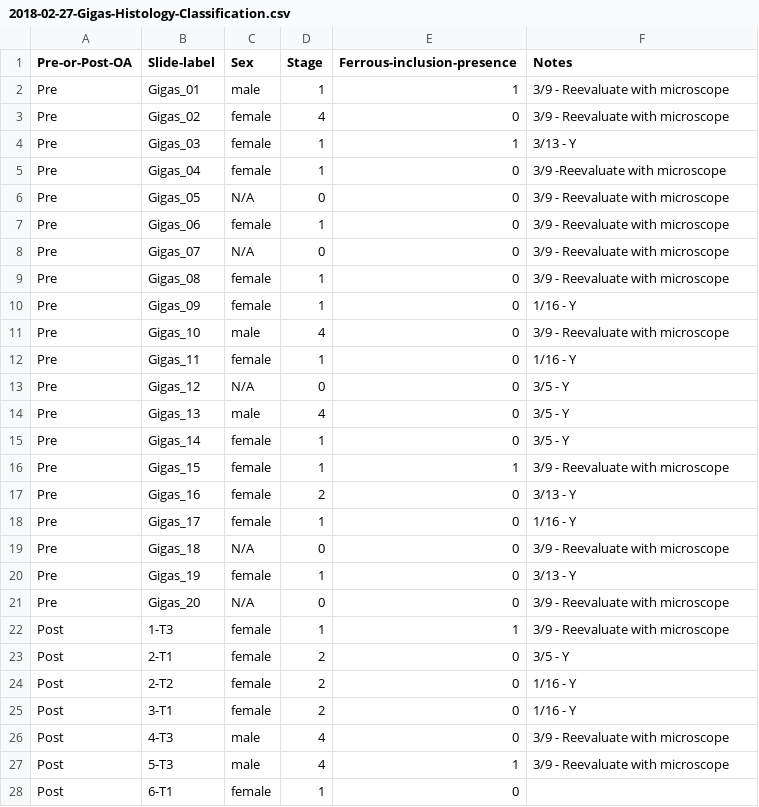
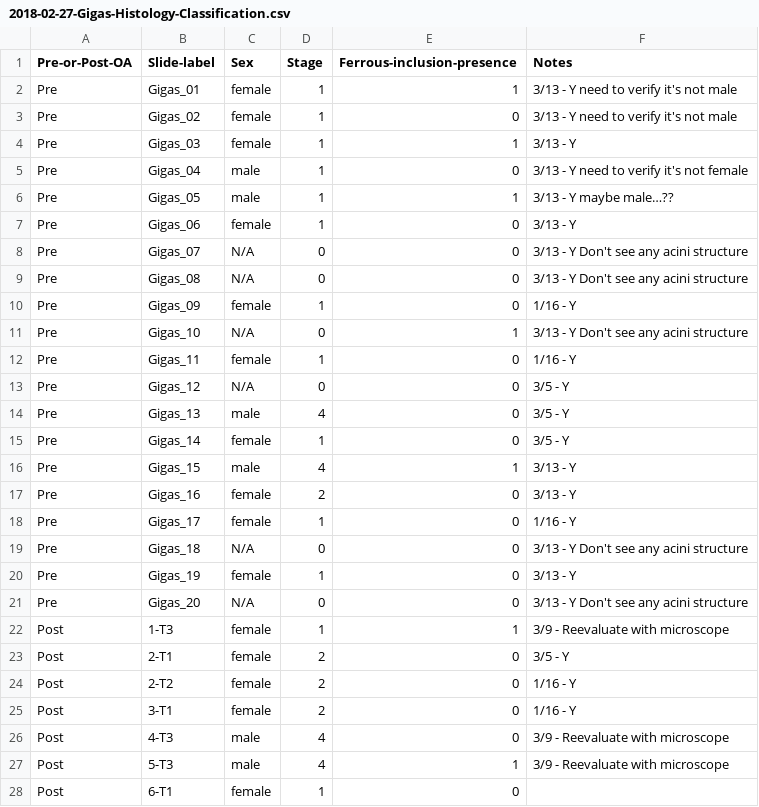
Before and after one commit to RobertsLab/project-oyster-oa, a CSV file: data/Manchester/2018-02-27-Gigas-Histology-Classification.csv, drawn as a sheet; only a part is shown.

Commit message:
reevaluated: gigas_01 gigas_02 gigas_04 gigas_05 gigas_06 gigas_07 gigas_08 gigas_10 gigas_15 gigas_18 gigas_20

```diff
--- a/data/Manchester/2018-02-27-Gigas-Histology-Classification.csv
+++ b/data/Manchester/2018-02-27-Gigas-Histology-Classification.csv
@@ -1,12 +1,12 @@
 Pre-or-Post-OA	Slide-label	Sex	Stage	Ferrous-inclusion-presence	Notes
-Pre	Gigas_01	male	1	1	3/9 - Reevaluate with microscope
-Pre	Gigas_02	female	4	0	3/9  - Reevaluate with microscope
+Pre	Gigas_01	female	1	1	3/13 - Y need to verify it's not male
+Pre	Gigas_02	female	1	0	3/13 - Y need to verify it's not male
 Pre	Gigas_03	female	1	1	3/13 - Y
-Pre	Gigas_04	female	1	0	3/9 -Reevaluate with microscope
-Pre	Gigas_05	N/A	0	0	3/9  - Reevaluate with microscope
-Pre	Gigas_06	female	1	0	3/9  - Reevaluate with microscope
-Pre	Gigas_07	N/A	0	0	3/9  - Reevaluate with microscope
-Pre	Gigas_08	female	1	0	3/9  - Reevaluate with microscope
+Pre	Gigas_04	male	1	0	3/13 - Y need to verify it's not female
+Pre	Gigas_05	male	1	1	3/13 - Y maybe male…??
+Pre	Gigas_06	female	1	0	3/13 - Y
+Pre	Gigas_07	N/A	0	0	3/13 - Y Don't see any acini structure
+Pre	Gigas_08	N/A	0	0	3/13 - Y Don't see any acini structure
 Pre	Gigas_09	female	1	0	1/16 - Y
-Pre	Gigas_10	male	4	0	3/9  - Reevaluate with microscope
+Pre	Gigas_10	N/A	0	1	3/13 - Y Don't see any acini structure
 Pre	Gigas_11	female	1	0	1/16 - Y
@@ -15,8 +15,8 @@ Pre	Gigas_13	male	4	0	3/5 - Y
 Pre	Gigas_14	female	1	0	3/5 - Y
-Pre	Gigas_15	female	1	1	3/9  - Reevaluate with microscope
+Pre	Gigas_15	male	4	1	3/13 - Y
 Pre	Gigas_16	female	2	0	3/13 - Y
 Pre	Gigas_17	female	1	0	1/16 - Y
-Pre	Gigas_18	N/A	0	0	3/9  - Reevaluate with microscope
+Pre	Gigas_18	N/A	0	0	3/13 - Y Don't see any acini structure
 Pre	Gigas_19	female	1	0	3/13 - Y
-Pre	Gigas_20	N/A	0	0	3/9  - Reevaluate with microscope
+Pre	Gigas_20	N/A	0	0	3/13 - Y Don't see any acini structure
 Post	1-T3	female	1	1	3/9  - Reevaluate with microscope
```
